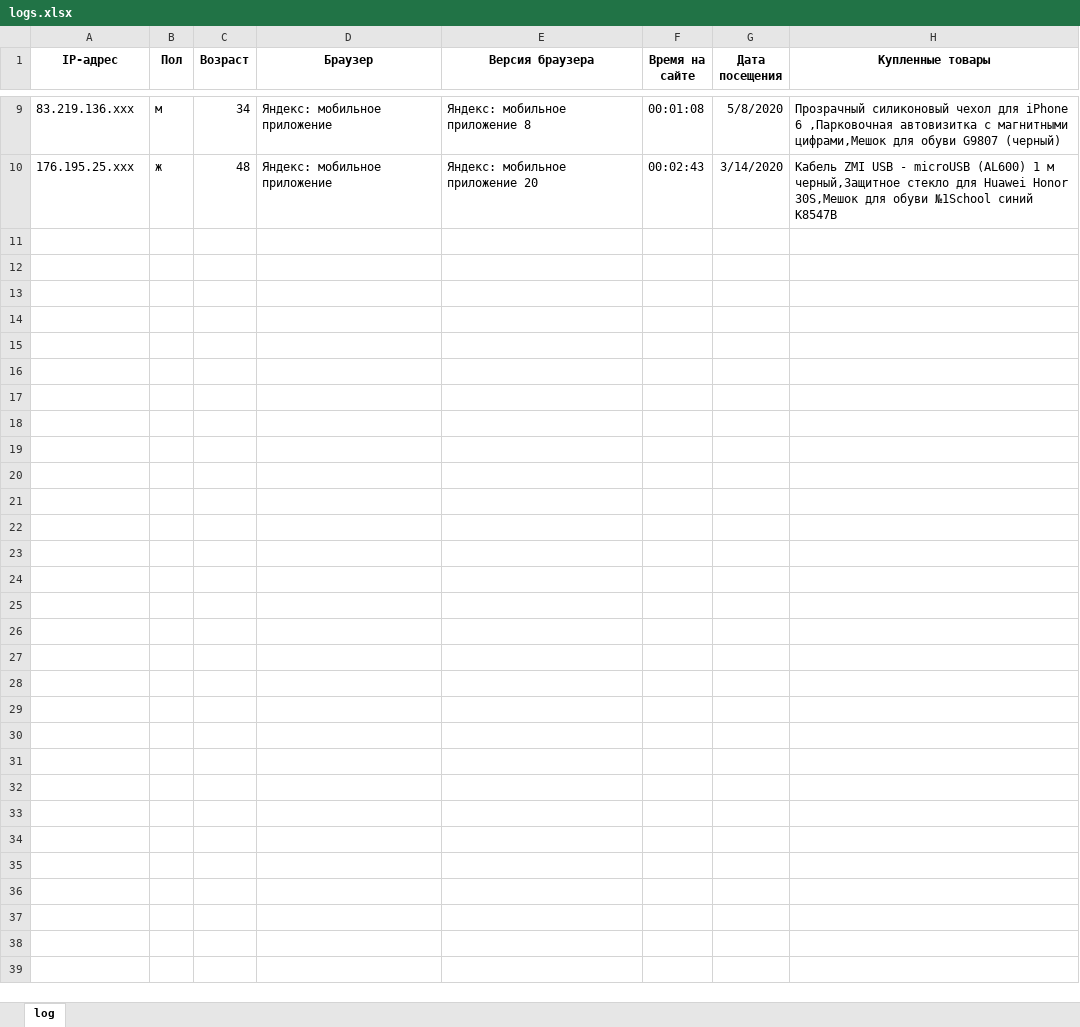
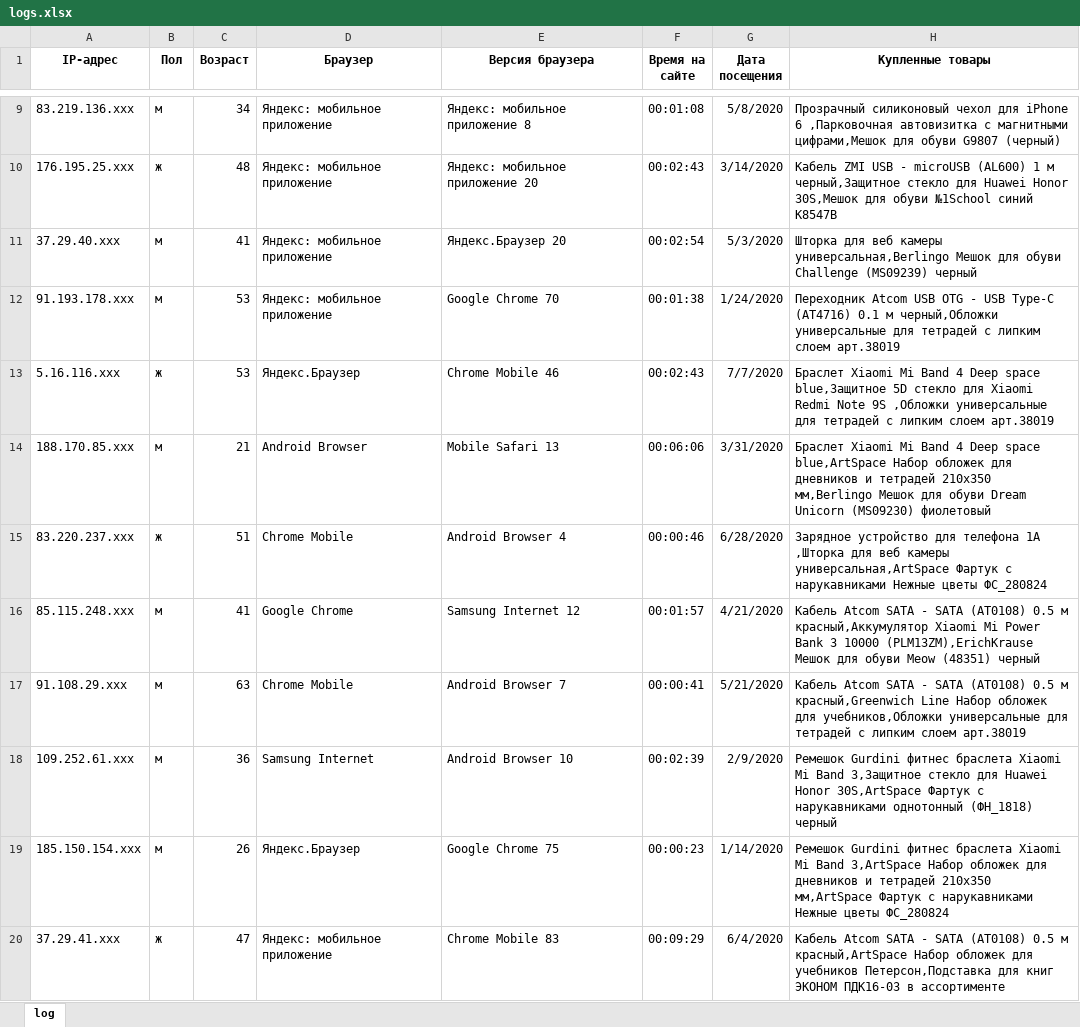
Before and after one commit to JLeruonep/Python_learning_basics_Module7_Homework, an Excel workbook: logs.xlsx, sheet log, drawn as a sheet; only a part is shown, gaps mark what is left out; values as stored, in another font and other column widths than the file's, no borders; the diff covers the shown part only; the diff names each change by its address in the sheet, - before the commit and + after, or states it on an @@ line.

```diff
--- a/logs.xlsx (sheet log)
+++ b/logs.xlsx (sheet log)
+row 11: 37.29.40.xxx | м | 41 | Яндекс: мобильное приложение | Яндекс.Браузер 20 | 00:02:54 | 5/3/2020 | Шторка для веб камеры универсальная,Berlingo Мешок для обуви Challenge (MS09239) черный
+row 12: 91.193.178.xxx | м | 53 | Яндекс: мобильное приложение | Google Chrome 70 | 00:01:38 | 1/24/2020 | Переходник Atcom USB OTG - USB Type-C (АТ4716) 0.1 м черный,Обложки универсальные для тетрадей с липким слоем арт.38019
+row 13: 5.16.116.xxx | ж | 53 | Яндекс.Браузер | Chrome Mobile 46 | 00:02:43 | 7/7/2020 | Браслет Xiaomi Mi Band 4 Deep space blue,Защитное 5D стекло для Xiaomi Redmi Note 9S ,Обложки универсальные для тетрадей с липким слоем арт.38019
+row 14: 188.170.85.xxx | м | 21 | Android Browser | Mobile Safari 13 | 00:06:06 | 3/31/2020 | Браслет Xiaomi Mi Band 4 Deep space blue,ArtSpace Набор обложек для дневников и тетрадей 210x350 мм,Berlingo Мешок для обуви Dream Unicorn (MS09230) фиолетовый
+row 15: 83.220.237.xxx | ж | 51 | Chrome Mobile | Android Browser 4 | 00:00:46 | 6/28/2020 | Зарядное устройство для телефона 1А ,Шторка для веб камеры универсальная,ArtSpace Фартук с нарукавниками Нежные цветы ФС_280824
+row 16: 85.115.248.xxx | м | 41 | Google Chrome | Samsung Internet 12 | 00:01:57 | 4/21/2020 | Кабель Atcom SATA - SATA (АТ0108) 0.5 м красный,Аккумулятор Xiaomi Mi Power Bank 3 10000 (PLM13ZM),ErichKrause Мешок для обуви Meow (48351) черный
+row 17: 91.108.29.xxx | м | 63 | Chrome Mobile | Android Browser 7 | 00:00:41 | 5/21/2020 | Кабель Atcom SATA - SATA (АТ0108) 0.5 м красный,Greenwich Line Набор обложек для учебников,Обложки универсальные для тетрадей с липким слоем арт.38019
+row 18: 109.252.61.xxx | м | 36 | Samsung Internet | Android Browser 10 | 00:02:39 | 2/9/2020 | Ремешок Gurdini фитнес браслета Xiaomi Mi Band 3,Защитное стекло для Huawei Honor 30S,ArtSpace Фартук с нарукавниками однотонный (ФН_1818) черный
+row 19: 185.150.154.xxx | м | 26 | Яндекс.Браузер | Google Chrome 75 | 00:00:23 | 1/14/2020 | Ремешок Gurdini фитнес браслета Xiaomi Mi Band 3,ArtSpace Набор обложек для дневников и тетрадей 210x350 мм,ArtSpace Фартук с нарукавниками Нежные цветы ФС_280824
+row 20: 37.29.41.xxx | ж | 47 | Яндекс: мобильное приложение | Chrome Mobile 83 | 00:09:29 | 6/4/2020 | Кабель Atcom SATA - SATA (АТ0108) 0.5 м красный,ArtSpace Набор обложек для учебников Петерсон,Подставка для книг ЭКОНОМ ПДК16-03 в ассортименте
```
Also changed, not shown: 80 added rows elsewhere in this sheet, 2 other files.
